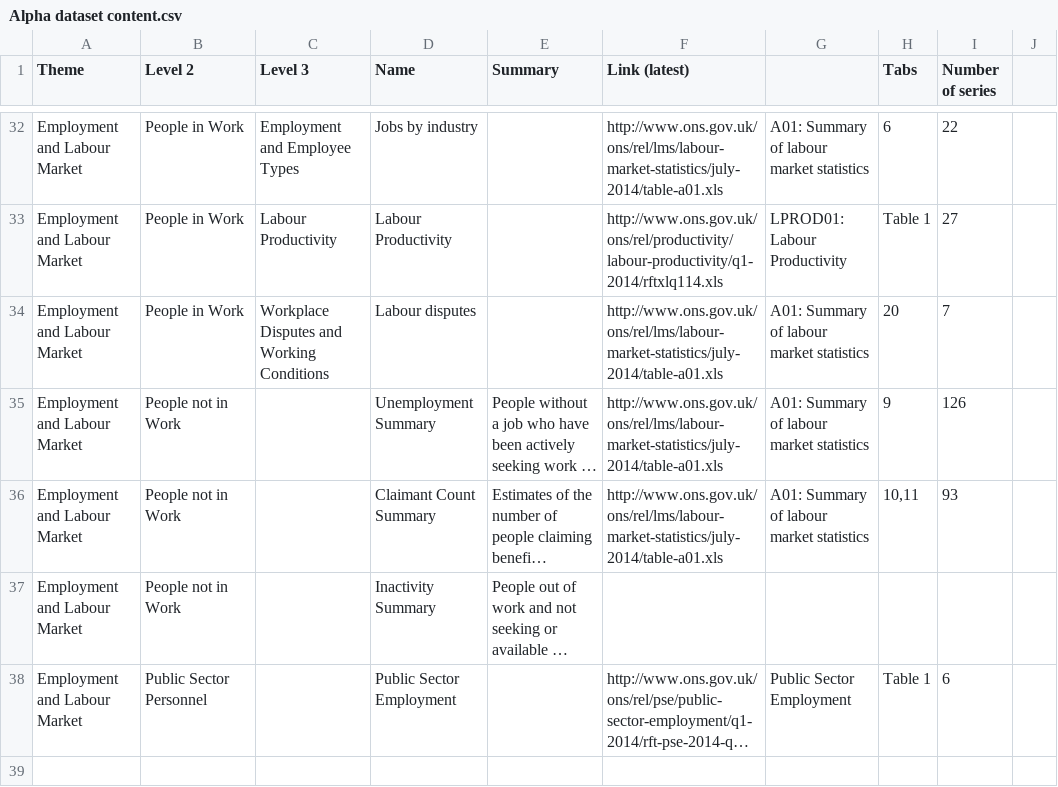
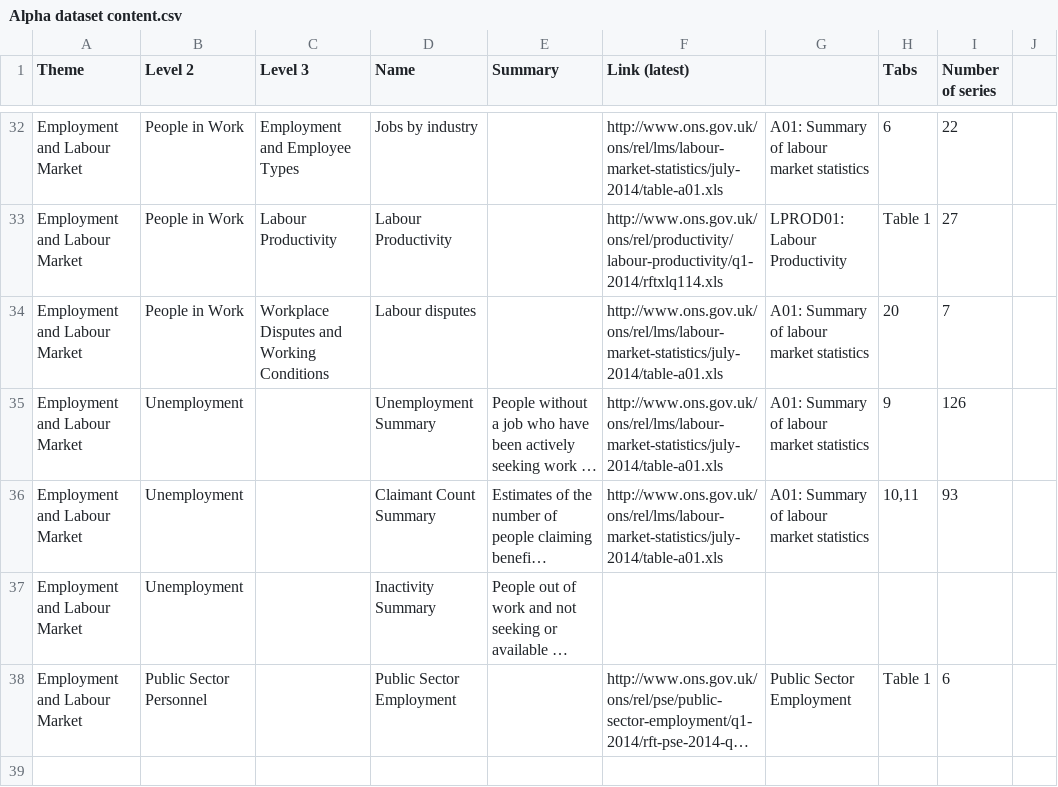
Before and after one commit to ONSdigital/tredegar, a CSV file: src/main/resources/Alpha dataset content.csv, drawn as a sheet; only a part is shown, gaps mark what is left out; long unchanged cells end in …; the diff names each change by its address in the sheet, - before the commit and + after, or states it on an @@ line.

Commit message:
renamed unemployment folder

```diff
--- a/src/main/resources/Alpha dataset content.csv
+++ b/src/main/resources/Alpha dataset content.csv
-B35:B37 (Level 2): People not in Work
+B35:B37 (Level 2): Unemployment
```
Also changed, not shown: 3 other files.
